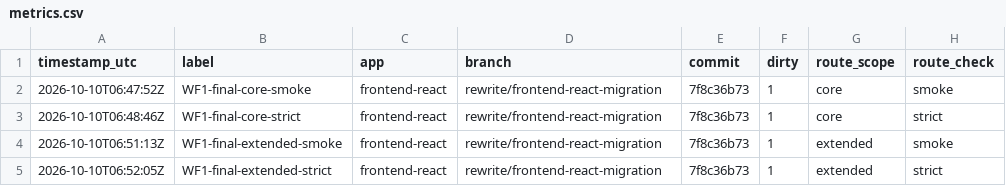
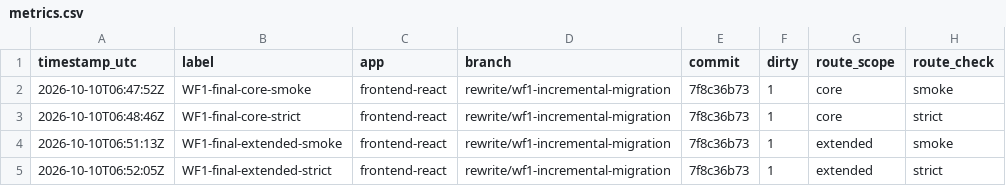
Before and after one commit to roastedTomato/mealie, a CSV file: rewrite-evidence/metrics.csv, drawn as a sheet; only a part is shown; the diff names each change by its address in the sheet, - before the commit and + after, or states it on an @@ line.

Commit message:
docs: align WF1 evidence with renamed branch

```diff
--- a/rewrite-evidence/metrics.csv
+++ b/rewrite-evidence/metrics.csv
-D2:D5 (branch): rewrite/frontend-react-migration
+D2:D5 (branch): rewrite/wf1-incremental-migration
```
Also changed, not shown: 10 other files.
